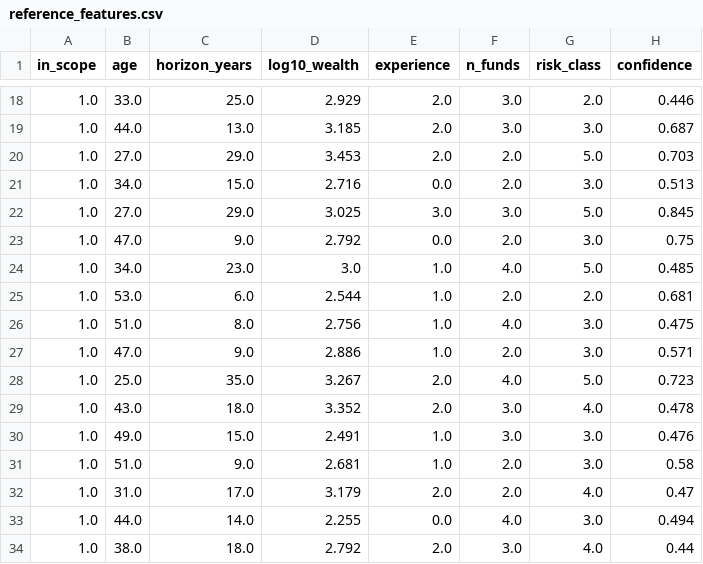
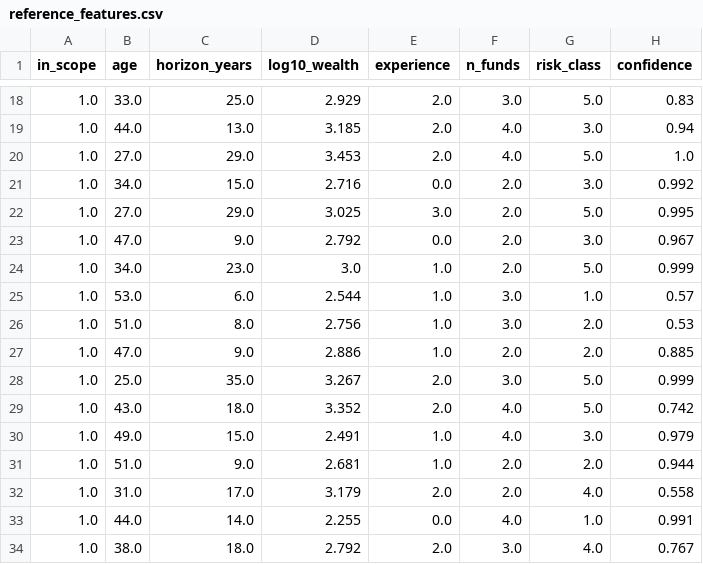
Before and after one commit to andreasaxod/daiist-group-project, a CSV file: monitoring/reference_features.csv, drawn as a sheet; only a part is shown, gaps mark what is left out; the diff covers the shown part only.

```diff
--- a/monitoring/reference_features.csv
+++ b/monitoring/reference_features.csv
@@ -18,17 +18,17 @@ in_scope,age,horizon_years,log10_wealth,experience,n_funds,risk_class,confidence
-1.0,33.0,25.0,2.929,2.0,3.0,2.0,0.446
-1.0,44.0,13.0,3.185,2.0,3.0,3.0,0.687
-1.0,27.0,29.0,3.453,2.0,2.0,5.0,0.703
-1.0,34.0,15.0,2.716,0.0,2.0,3.0,0.513
-1.0,27.0,29.0,3.025,3.0,3.0,5.0,0.845
-1.0,47.0,9.0,2.792,0.0,2.0,3.0,0.75
-1.0,34.0,23.0,3.0,1.0,4.0,5.0,0.485
-1.0,53.0,6.0,2.544,1.0,2.0,2.0,0.681
-1.0,51.0,8.0,2.756,1.0,4.0,3.0,0.475
-1.0,47.0,9.0,2.886,1.0,2.0,3.0,0.571
-1.0,25.0,35.0,3.267,2.0,4.0,5.0,0.723
-1.0,43.0,18.0,3.352,2.0,3.0,4.0,0.478
-1.0,49.0,15.0,2.491,1.0,3.0,3.0,0.476
-1.0,51.0,9.0,2.681,1.0,2.0,3.0,0.58
-1.0,31.0,17.0,3.179,2.0,2.0,4.0,0.47
-1.0,44.0,14.0,2.255,0.0,4.0,3.0,0.494
-1.0,38.0,18.0,2.792,2.0,3.0,4.0,0.44
+1.0,33.0,25.0,2.929,2.0,3.0,5.0,0.83
+1.0,44.0,13.0,3.185,2.0,4.0,3.0,0.94
+1.0,27.0,29.0,3.453,2.0,4.0,5.0,1.0
+1.0,34.0,15.0,2.716,0.0,2.0,3.0,0.992
+1.0,27.0,29.0,3.025,3.0,2.0,5.0,0.995
+1.0,47.0,9.0,2.792,0.0,2.0,3.0,0.967
+1.0,34.0,23.0,3.0,1.0,2.0,5.0,0.999
+1.0,53.0,6.0,2.544,1.0,3.0,1.0,0.57
+1.0,51.0,8.0,2.756,1.0,3.0,2.0,0.53
+1.0,47.0,9.0,2.886,1.0,2.0,2.0,0.885
+1.0,25.0,35.0,3.267,2.0,3.0,5.0,0.999
+1.0,43.0,18.0,3.352,2.0,4.0,5.0,0.742
+1.0,49.0,15.0,2.491,1.0,4.0,3.0,0.979
+1.0,51.0,9.0,2.681,1.0,2.0,2.0,0.944
+1.0,31.0,17.0,3.179,2.0,2.0,4.0,0.558
+1.0,44.0,14.0,2.255,0.0,4.0,1.0,0.991
+1.0,38.0,18.0,2.792,2.0,3.0,4.0,0.767
```
Also changed, not shown: 50 edited cells elsewhere in this file, data/clients_to_label.csv, data/funds.csv, 12 other files.
